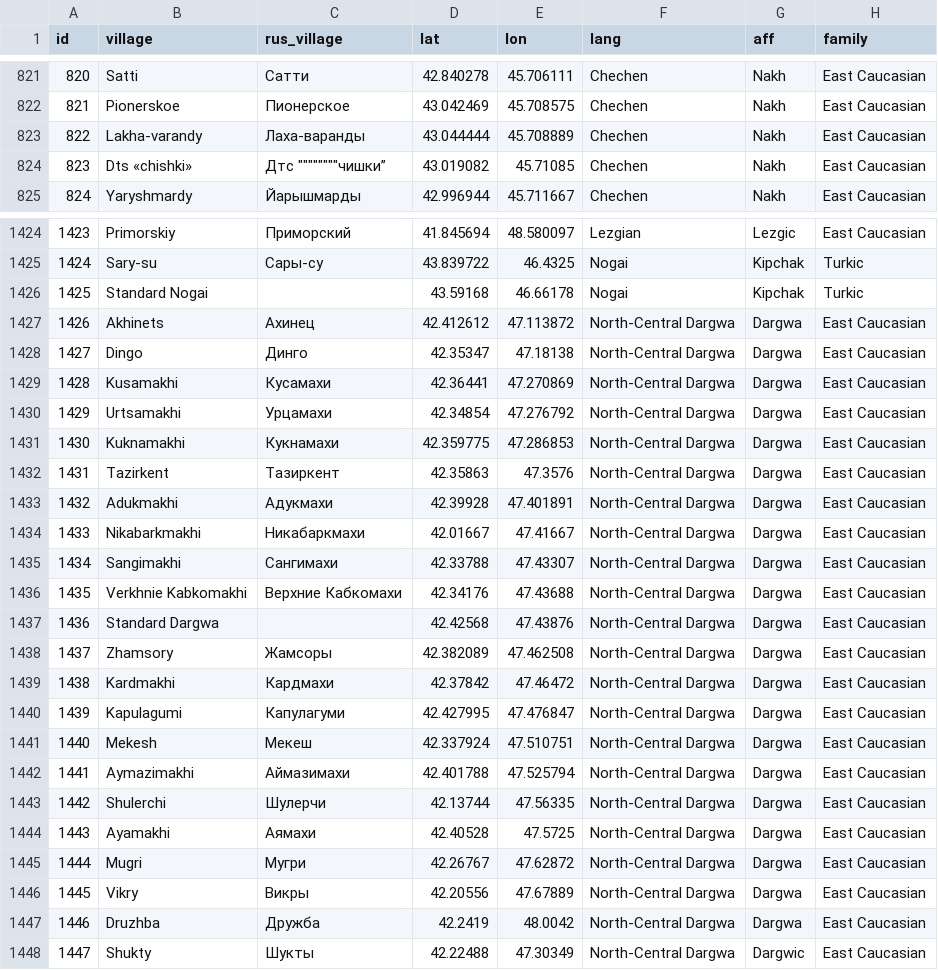
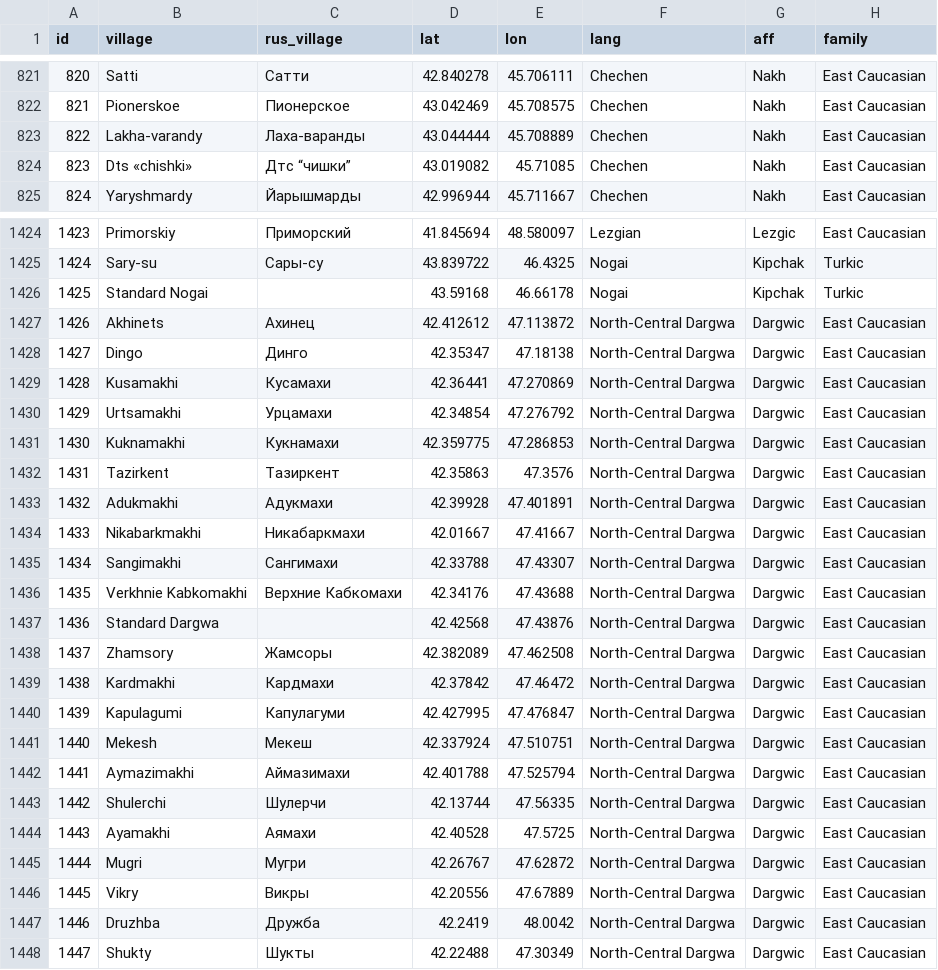
Before and after one commit to LingConLab/TALD, a CSV file: data/tald_villages.csv, drawn as a sheet; only a part is shown, gaps mark what is left out; the diff names each change by its address in the sheet, - before the commit and + after, or states it on an @@ line.

```diff
--- a/data/tald_villages.csv
+++ b/data/tald_villages.csv
-C824 (rus_village): Дтс """"""""чишки”
+C824 (rus_village): Дтс “чишки”
-G1427:G1447 (aff): Dargwa
+G1427:G1447 (aff): Dargwic
```
Also changed, not shown: data/orig_table/agreement_of_adpositions.tsv, 1 other file.
